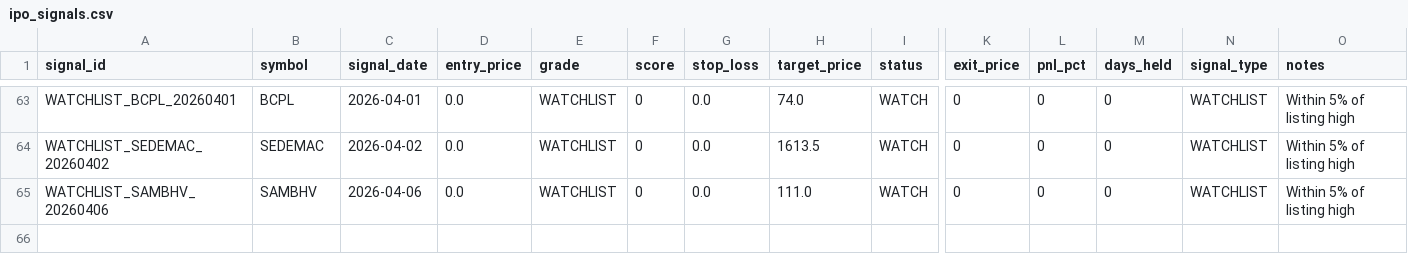
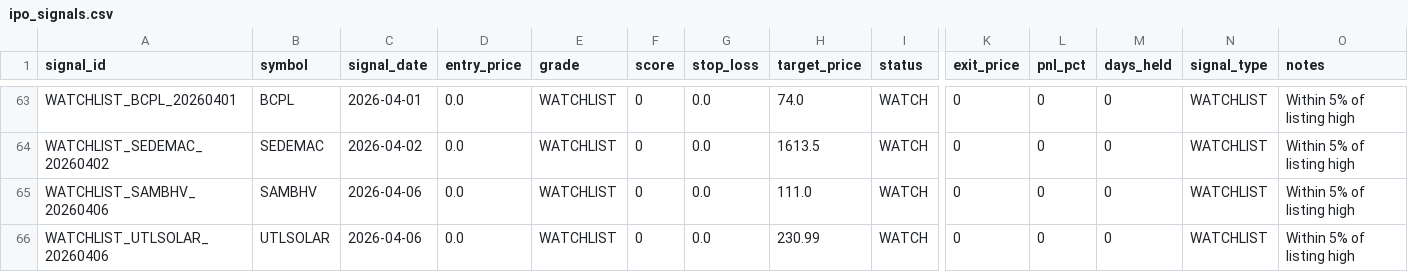
Before and after one commit to Deep-Adhia/IPO-Base-Scanner, a CSV file: ipo_signals.csv, drawn as a sheet; only a part is shown, gaps mark what is left out; rows hold the shown columns only; the diff names each change by its address in the sheet, - before the commit and + after, or states it on an @@ line.

```diff
--- a/ipo_signals.csv
+++ b/ipo_signals.csv
+row 66: WATCHLIST_UTLSOLAR_20260406 | UTLSOLAR | 2026-04-06 | 0.0 | WATCHLIST | 0 | 0.0 | 230.99 | WATCH | 0 | 0 | 0 | WATCHLIST | Within 5% of listing high
```
